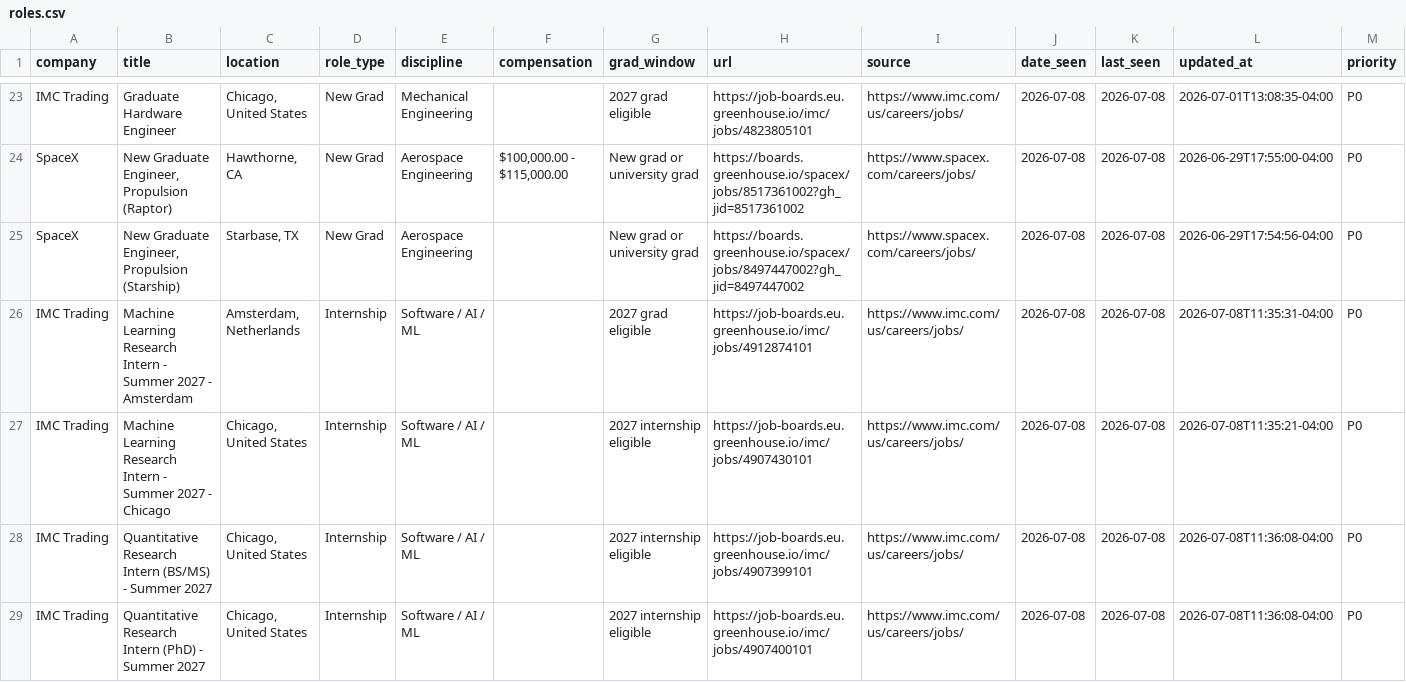
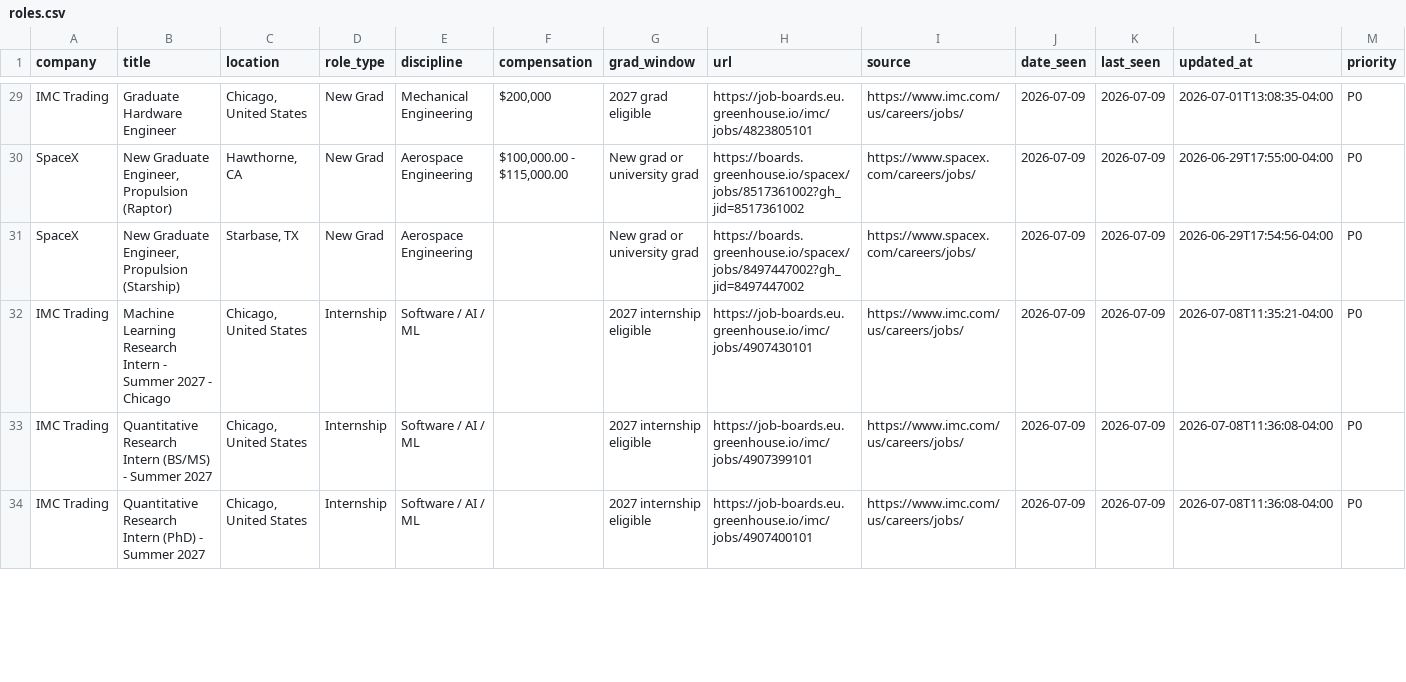
Before and after one commit to WonOfAKind/New-Grad-And-Internships-2027, a CSV file: data/roles.csv, drawn as a sheet; only a part is shown, gaps mark what is left out; removed rows and columns are numbered as before the commit, all else as after; the diff covers the shown part only; the diff names each change by its address in the sheet, - before the commit and + after, or states it on an @@ line.

Commit message:
Updated better logic for job board fetching

```diff
--- a/data/roles.csv
+++ b/data/roles.csv
-F29 (compensation): (empty)
+F29 (compensation): $200,000
-J29:J31 (date_seen): 2026-07-08
+J29:J31 (date_seen): 2026-07-09
-K29:K31 (last_seen): 2026-07-08
+K29:K31 (last_seen): 2026-07-09
-row 26: IMC Trading | Machine Learning Research Intern - Summer 2027 - Amsterdam | Amsterdam, Netherlands | Internship | Software / AI / ML |  | 2027 grad eligible | https://job-boards.eu.greenhouse.io/imc/jobs/4912874101 | https://www.imc.com/us/careers/jobs/ | 2026-07-08 | 2026-07-08 | 2026-07-08T11:35:31-04:00 | P0
-J32:J34 (date_seen): 2026-07-08
+J32:J34 (date_seen): 2026-07-09
-K32:K34 (last_seen): 2026-07-08
+K32:K34 (last_seen): 2026-07-09
```
Also changed, not shown: 6 added rows and 82 edited cells elsewhere in this file, 9 other files.
